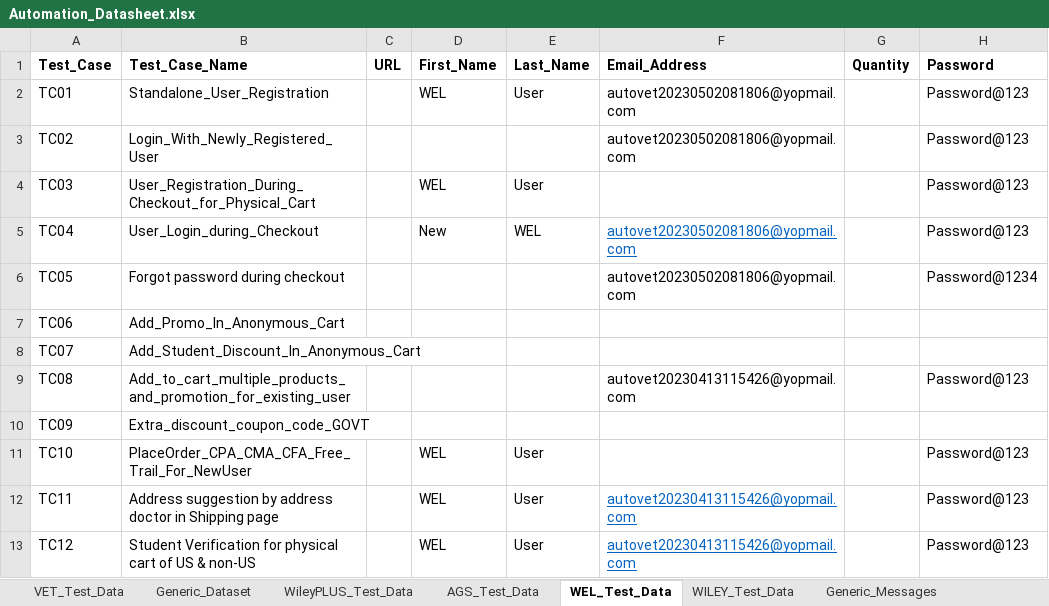
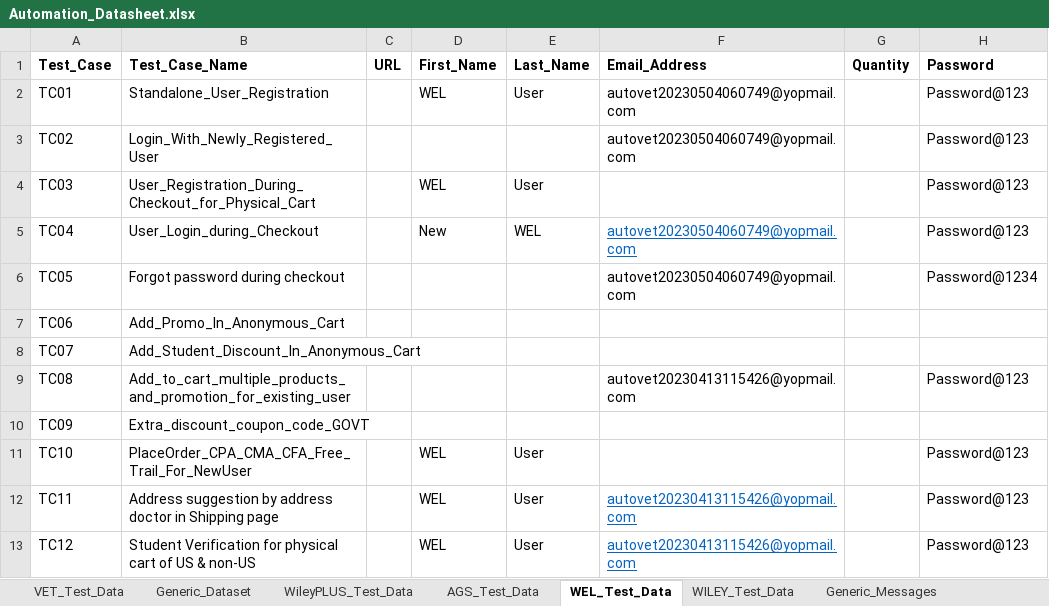
Before and after one commit to gsaha99/Ecommerce_QA, an Excel workbook: Test Data/Automation_Datasheet.xlsx, sheet WEL_Test_Data, drawn as a sheet; only a part is shown; values as stored, in another font and other column widths than the file's, no borders; the diff names each change by its address in the sheet, - before the commit and + after, or states it on an @@ line.

```diff
--- a/Test Data/Automation_Datasheet.xlsx (sheet WEL_Test_Data)
+++ b/Test Data/Automation_Datasheet.xlsx (sheet WEL_Test_Data)
-F2:F3 (Email_Address): autovet20230502081806@yopmail.com
+F2:F3 (Email_Address): autovet20230504060749@yopmail.com
-F5:F6 (Email_Address): autovet20230502081806@yopmail.com
+F5:F6 (Email_Address): autovet20230504060749@yopmail.com
```
Also changed, not shown: 18 other files.
